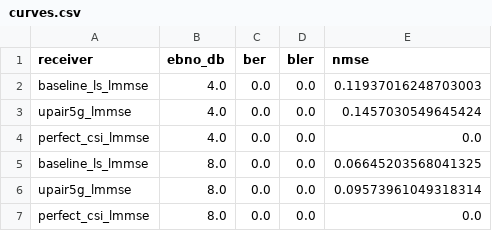
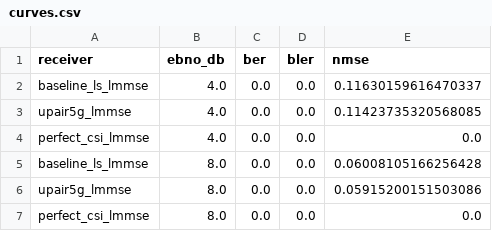
Before and after one commit to afazeliUofT/Universal_Receiver, a CSV file: outputs/smoke_upair_cdlc/metrics/curves.csv, drawn as a sheet.

```diff
--- a/outputs/smoke_upair_cdlc/metrics/curves.csv
+++ b/outputs/smoke_upair_cdlc/metrics/curves.csv
@@ -1,7 +1,7 @@
 receiver,ebno_db,ber,bler,nmse
-baseline_ls_lmmse,4.0,0.0,0.0,0.11937016248703003
-upair5g_lmmse,4.0,0.0,0.0,0.1457030549645424
+baseline_ls_lmmse,4.0,0.0,0.0,0.11630159616470337
+upair5g_lmmse,4.0,0.0,0.0,0.11423735320568085
 perfect_csi_lmmse,4.0,0.0,0.0,0.0
-baseline_ls_lmmse,8.0,0.0,0.0,0.06645203568041325
-upair5g_lmmse,8.0,0.0,0.0,0.09573961049318314
+baseline_ls_lmmse,8.0,0.0,0.0,0.06008105166256428
+upair5g_lmmse,8.0,0.0,0.0,0.05915200151503086
 perfect_csi_lmmse,8.0,0.0,0.0,0.0
```
Also changed, not shown: 22 other files.
